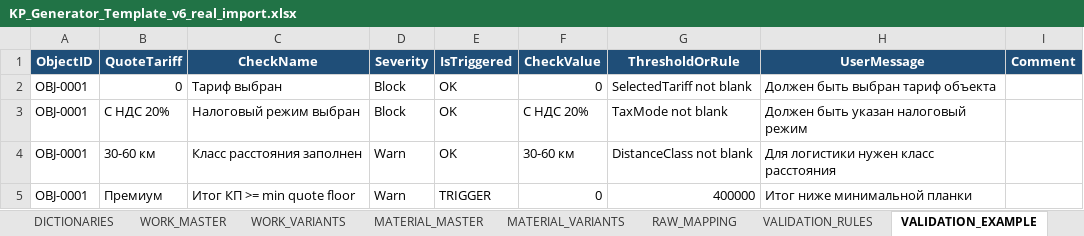
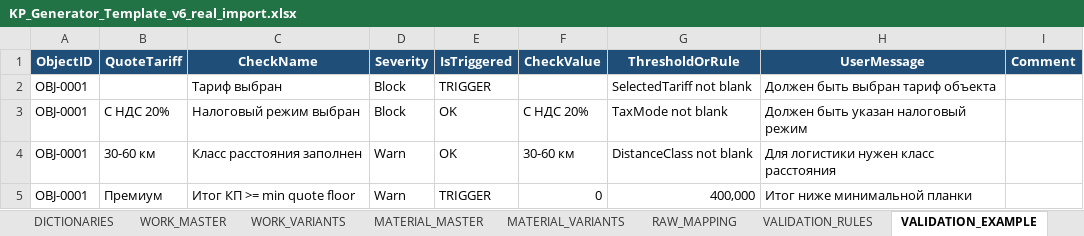
Before and after one commit to k05211992/Kmaro92, an Excel workbook: landscape-estimator/KP_Generator_Template_v6_real_import.xlsx, sheet VALIDATION_EXAMPLE, drawn as a sheet; values as stored, in another font and other column widths than the file's, no borders; charts and pictures not drawn; the diff names each change by its address in the sheet, - before the commit and + after, or states it on an @@ line.

```diff
--- a/landscape-estimator/KP_Generator_Template_v6_real_import.xlsx (sheet VALIDATION_EXAMPLE)
+++ b/landscape-estimator/KP_Generator_Template_v6_real_import.xlsx (sheet VALIDATION_EXAMPLE)
-B2 (QuoteTariff): 0
+B2 (QuoteTariff): (empty)
-E2 (IsTriggered): OK
+E2 (IsTriggered): TRIGGER
-F2 (CheckValue): 0
+F2 (CheckValue): (empty)
-G5 (ThresholdOrRule): 400000
+G5 (ThresholdOrRule): 400,000
```
Also changed, not shown: sheet WORK_MASTER_REAL, sheet WORK_VARIANTS_REAL, sheet MATERIAL_MASTER_REAL, sheet MATERIAL_VARIANTS_REAL, sheet OBJECT_CONDITIONS, sheet KP_ENGINE_V5_EXAMPLE, other sheet tabs, charts or pictures, 11 other files.
